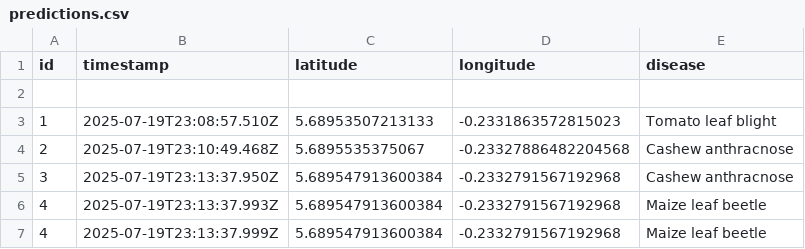
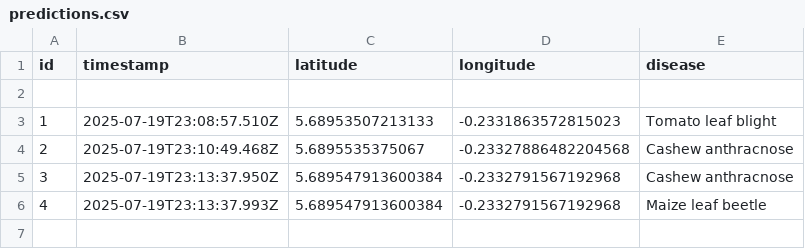
Before and after one commit to soloeinsteinmit/sonu-ai, a CSV file: server/predictions.csv, drawn as a sheet; the diff names each change by its address in the sheet, - before the commit and + after, or states it on an @@ line.

```diff
--- a/server/predictions.csv
+++ b/server/predictions.csv
-row 7: 4 | 2025-07-19T23:13:37.999Z | 5.689547913600384 | -0.2332791567192968 | Maize leaf beetle
```
Also changed, not shown: 1 other file.
